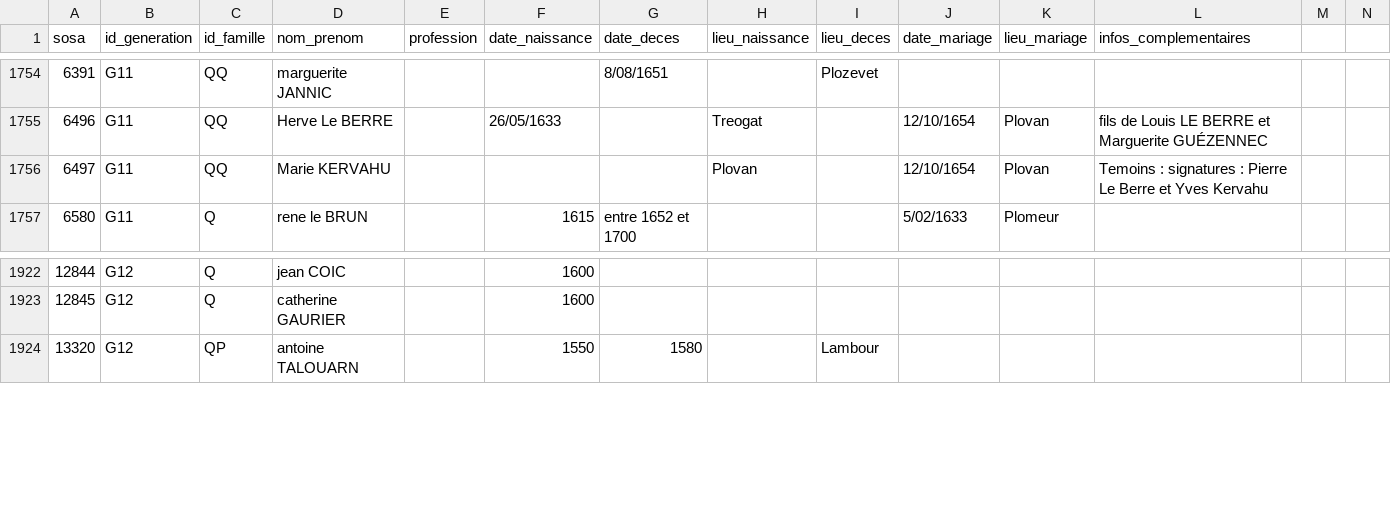
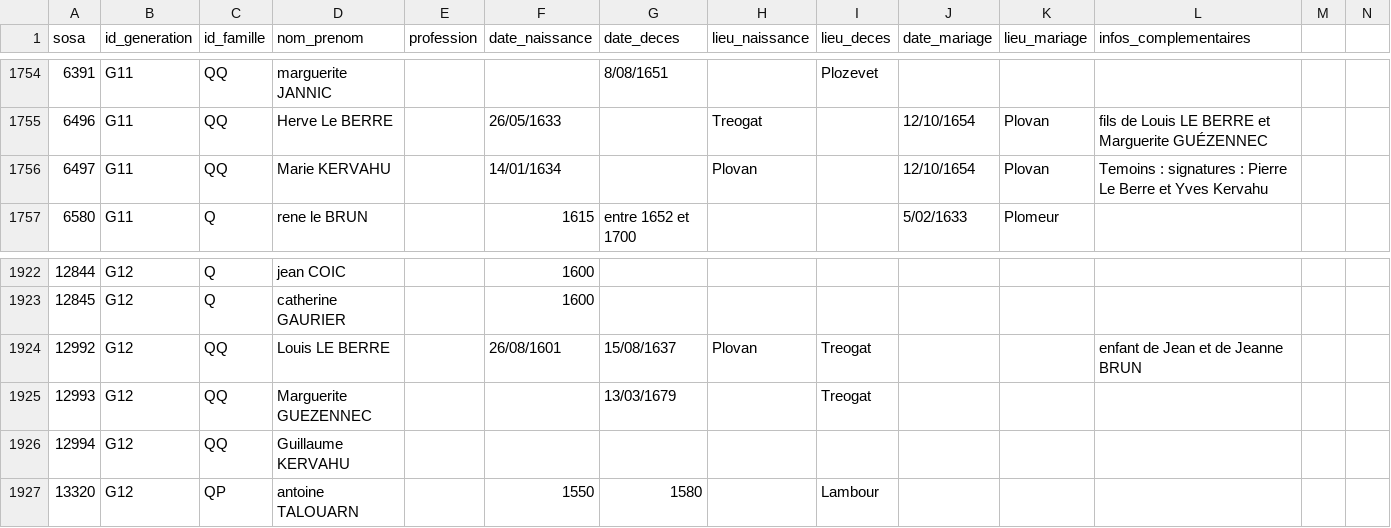
Before and after one commit to katseblodo/Aieux_mes_racines, a CSV file: individus_nettoye.csv, drawn as a sheet; only a part is shown, gaps mark what is left out; rows hold the shown columns only; the diff names each change by its address in the sheet, - before the commit and + after, or states it on an @@ line.

Commit message:
Update individus_nettoye.csv

```diff
--- a/individus_nettoye.csv
+++ b/individus_nettoye.csv
-F1756 (date_naissance): (empty)
+F1756 (date_naissance): 14/01/1634
+row 1924: 12992 | G12 | QQ | Louis LE BERRE |  | 26/08/1601 | 15/08/1637 | Plovan | Treogat |  |  | enfant de Jean et de Jeanne BRUN
+row 1925: 12993 | G12 | QQ | Marguerite GUEZENNEC |  |  | 13/03/1679 |  | Treogat
+row 1926: 12994 | G12 | QQ | Guillaume KERVAHU
```
